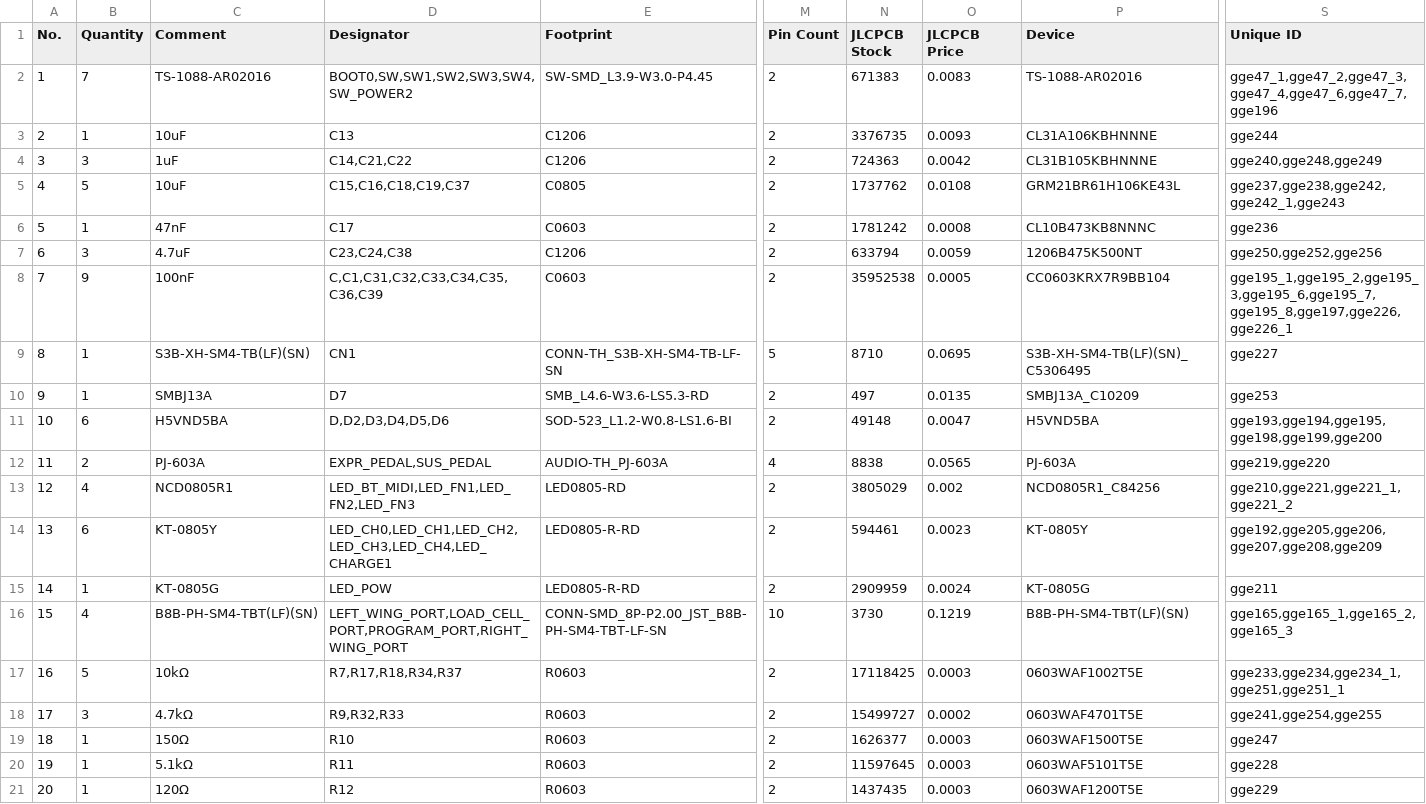
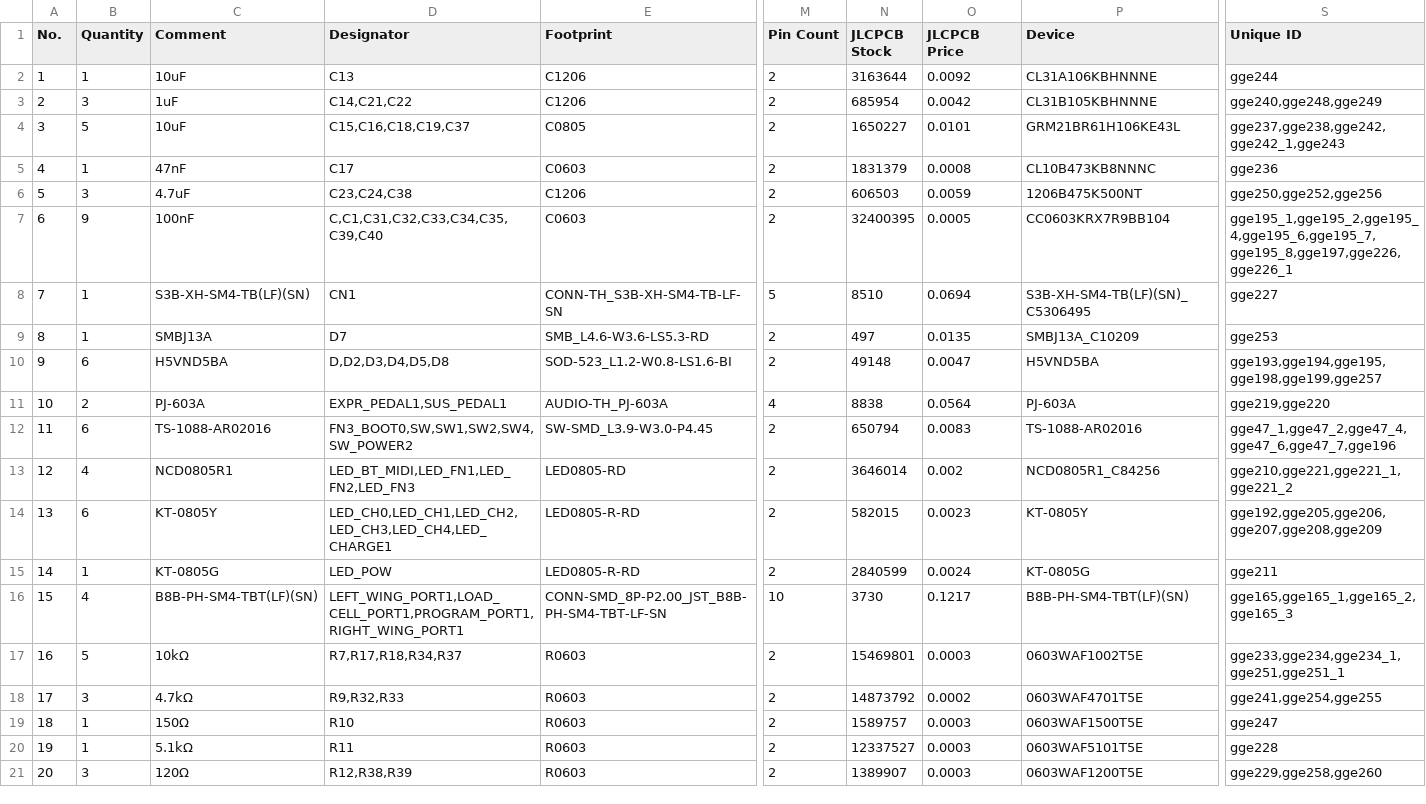
Before and after one commit to piwicode/bandoneo, a CSV file: design_review/export/BOM_MainBoard_MainBoard.csv, drawn as a sheet; only a part is shown, gaps mark what is left out; removed rows and columns are numbered as before the commit, all else as after; rows hold the shown columns only; the diff covers the shown part only; the diff names each change by its address in the sheet, - before the commit and + after, or states it on an @@ line.

```diff
--- a/design_review/export/BOM_MainBoard_MainBoard.csv
+++ b/design_review/export/BOM_MainBoard_MainBoard.csv
-row 2: 1 | 7 | TS-1088-AR02016 | BOOT0,SW,SW1,SW2,SW3,SW4,SW_POWER2 | SW-SMD_L3.9-W3.0-P4.45 | 2 | 671383 | 0.0083 | TS-1088-AR02016 | gge47_1,gge47_2,gge47_3,gge47_4,gge47_6,gge47_7,gge196
@@ column A (No.) renumbered from row 2 down @@
-N2 (JLCPCB Stock): 3376735
+N2 (JLCPCB Stock): 3163644
-O2 (JLCPCB Price): 0.0093
+O2 (JLCPCB Price): 0.0092
-N3 (JLCPCB Stock): 724363
+N3 (JLCPCB Stock): 685954
-N4 (JLCPCB Stock): 1737762
+N4 (JLCPCB Stock): 1650227
-O4 (JLCPCB Price): 0.0108
+O4 (JLCPCB Price): 0.0101
-N5 (JLCPCB Stock): 1781242
+N5 (JLCPCB Stock): 1831379
-N6 (JLCPCB Stock): 633794
+N6 (JLCPCB Stock): 606503
-D7 (Designator): C,C1,C31,C32,C33,C34,C35,C36,C39
+D7 (Designator): C,C1,C31,C32,C33,C34,C35,C39,C40
-N7 (JLCPCB Stock): 35952538
+N7 (JLCPCB Stock): 32400395
-S7 (Unique ID): gge195_1,gge195_2,gge195_3,gge195_6,gge195_7,gge195_8,gge197,gge226,gge226_1
+S7 (Unique ID): gge195_1,gge195_2,gge195_4,gge195_6,gge195_7,gge195_8,gge197,gge226,gge226_1
-N8 (JLCPCB Stock): 8710
+N8 (JLCPCB Stock): 8510
-O8 (JLCPCB Price): 0.0695
+O8 (JLCPCB Price): 0.0694
-D10 (Designator): D,D2,D3,D4,D5,D6
+D10 (Designator): D,D2,D3,D4,D5,D8
-S10 (Unique ID): gge193,gge194,gge195,gge198,gge199,gge200
+S10 (Unique ID): gge193,gge194,gge195,gge198,gge199,gge257
-D11 (Designator): EXPR_PEDAL,SUS_PEDAL
+D11 (Designator): EXPR_PEDAL1,SUS_PEDAL1
-O11 (JLCPCB Price): 0.0565
+O11 (JLCPCB Price): 0.0564
+row 12: 11 | 6 | TS-1088-AR02016 | FN3_BOOT0,SW,SW1,SW2,SW4,SW_POWER2 | SW-SMD_L3.9-W3.0-P4.45 | 2 | 650794 | 0.0083 | TS-1088-AR02016 | gge47_1,gge47_2,gge47_4,gge47_6,gge47_7,gge196
-N13 (JLCPCB Stock): 3805029
+N13 (JLCPCB Stock): 3646014
-N14 (JLCPCB Stock): 594461
+N14 (JLCPCB Stock): 582015
-N15 (JLCPCB Stock): 2909959
+N15 (JLCPCB Stock): 2840599
-D16 (Designator): LEFT_WING_PORT,LOAD_CELL_PORT,PROGRAM_PORT,RIGHT_WING_PORT
+D16 (Designator): LEFT_WING_PORT1,LOAD_CELL_PORT1,PROGRAM_PORT1,RIGHT_WING_PORT1
-O16 (JLCPCB Price): 0.1219
+O16 (JLCPCB Price): 0.1217
-N17 (JLCPCB Stock): 17118425
+N17 (JLCPCB Stock): 15469801
-N18 (JLCPCB Stock): 15499727
+N18 (JLCPCB Stock): 14873792
-N19 (JLCPCB Stock): 1626377
+N19 (JLCPCB Stock): 1589757
-N20 (JLCPCB Stock): 11597645
+N20 (JLCPCB Stock): 12337527
-B21 (Quantity): 1
+B21 (Quantity): 3
-D21 (Designator): R12
+D21 (Designator): R12,R38,R39
-N21 (JLCPCB Stock): 1437435
+N21 (JLCPCB Stock): 1389907
-S21 (Unique ID): gge229
+S21 (Unique ID): gge229,gge258,gge260
```
Also changed, not shown: 1 added row and 16 edited cells elsewhere in this file, design_review/export/BOM_WingLeft_WingLeft.csv, design_review/export/BOM_WingRight_WingRight.csv, 3 other files.
